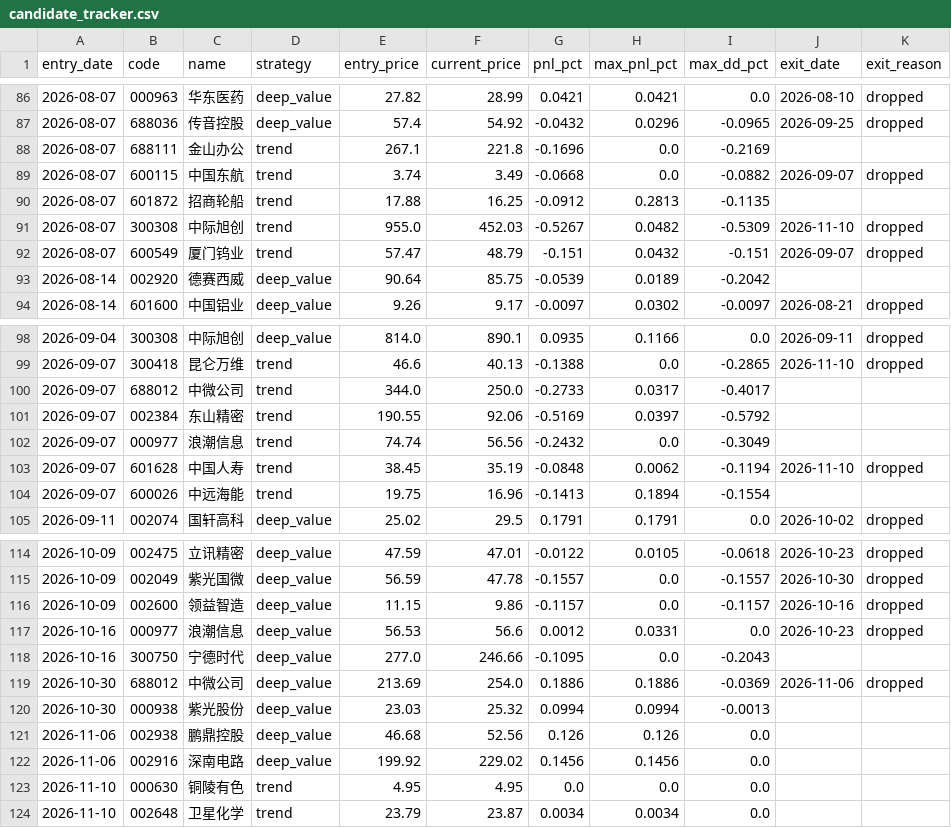
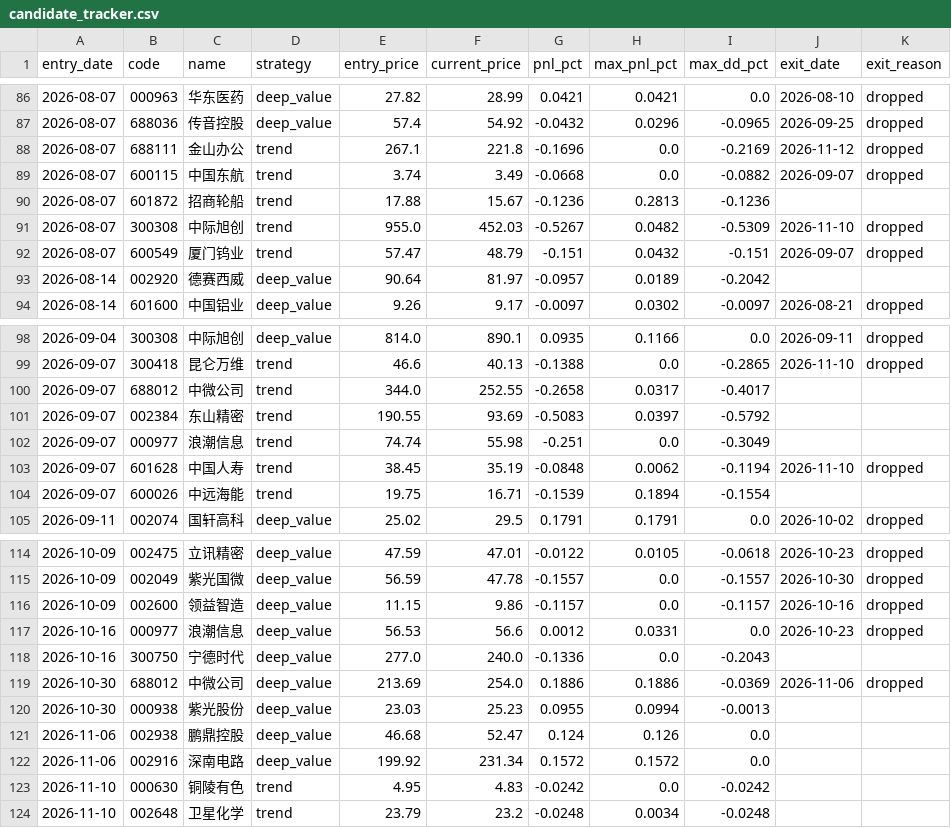
Before and after one commit to huangjialing0010/da-a-trading, a CSV file: output/candidate_tracker.csv, drawn as a sheet; only a part is shown, gaps mark what is left out; the diff covers the shown part only.

```diff
--- a/output/candidate_tracker.csv
+++ b/output/candidate_tracker.csv
@@ -87,8 +87,8 @@ entry_date,code,name,strategy,entry_price,current_price,pnl_pct,max_pnl_pct,max_
 2026-08-07,688036,传音控股,deep_value,57.4,54.92,-0.0432,0.0296,-0.0965,2026-09-25,dropped
-2026-08-07,688111,金山办公,trend,267.1,221.8,-0.1696,0.0,-0.2169,,
+2026-08-07,688111,金山办公,trend,267.1,221.8,-0.1696,0.0,-0.2169,2026-11-12,dropped
 2026-08-07,600115,中国东航,trend,3.74,3.49,-0.0668,0.0,-0.0882,2026-09-07,dropped
-2026-08-07,601872,招商轮船,trend,17.88,16.25,-0.0912,0.2813,-0.1135,,
+2026-08-07,601872,招商轮船,trend,17.88,15.67,-0.1236,0.2813,-0.1236,,
 2026-08-07,300308,中际旭创,trend,955.0,452.03,-0.5267,0.0482,-0.5309,2026-11-10,dropped
 2026-08-07,600549,厦门钨业,trend,57.47,48.79,-0.151,0.0432,-0.151,2026-09-07,dropped
-2026-08-14,002920,德赛西威,deep_value,90.64,85.75,-0.0539,0.0189,-0.2042,,
+2026-08-14,002920,德赛西威,deep_value,90.64,81.97,-0.0957,0.0189,-0.2042,,
 2026-08-14,601600,中国铝业,deep_value,9.26,9.17,-0.0097,0.0302,-0.0097,2026-08-21,dropped
@@ -99,7 +99,7 @@ entry_date,code,name,strategy,entry_price,current_price,pnl_pct,max_pnl_pct,max_
 2026-09-07,300418,昆仑万维,trend,46.6,40.13,-0.1388,0.0,-0.2865,2026-11-10,dropped
-2026-09-07,688012,中微公司,trend,344.0,250.0,-0.2733,0.0317,-0.4017,,
-2026-09-07,002384,东山精密,trend,190.55,92.06,-0.5169,0.0397,-0.5792,,
-2026-09-07,000977,浪潮信息,trend,74.74,56.56,-0.2432,0.0,-0.3049,,
+2026-09-07,688012,中微公司,trend,344.0,252.55,-0.2658,0.0317,-0.4017,,
+2026-09-07,002384,东山精密,trend,190.55,93.69,-0.5083,0.0397,-0.5792,,
+2026-09-07,000977,浪潮信息,trend,74.74,55.98,-0.251,0.0,-0.3049,,
 2026-09-07,601628,中国人寿,trend,38.45,35.19,-0.0848,0.0062,-0.1194,2026-11-10,dropped
-2026-09-07,600026,中远海能,trend,19.75,16.96,-0.1413,0.1894,-0.1554,,
+2026-09-07,600026,中远海能,trend,19.75,16.71,-0.1539,0.1894,-0.1554,,
 2026-09-11,002074,国轩高科,deep_value,25.02,29.5,0.1791,0.1791,0.0,2026-10-02,dropped
@@ -117,8 +117,8 @@ entry_date,code,name,strategy,entry_price,current_price,pnl_pct,max_pnl_pct,max_
 2026-10-16,000977,浪潮信息,deep_value,56.53,56.6,0.0012,0.0331,0.0,2026-10-23,dropped
-2026-10-16,300750,宁德时代,deep_value,277.0,246.66,-0.1095,0.0,-0.2043,,
+2026-10-16,300750,宁德时代,deep_value,277.0,240.0,-0.1336,0.0,-0.2043,,
 2026-10-30,688012,中微公司,deep_value,213.69,254.0,0.1886,0.1886,-0.0369,2026-11-06,dropped
-2026-10-30,000938,紫光股份,deep_value,23.03,25.32,0.0994,0.0994,-0.0013,,
-2026-11-06,002938,鹏鼎控股,deep_value,46.68,52.56,0.126,0.126,0.0,,
-2026-11-06,002916,深南电路,deep_value,199.92,229.02,0.1456,0.1456,0.0,,
-2026-11-10,000630,铜陵有色,trend,4.95,4.95,0.0,0.0,0.0,,
-2026-11-10,002648,卫星化学,trend,23.79,23.87,0.0034,0.0034,0.0,,
+2026-10-30,000938,紫光股份,deep_value,23.03,25.23,0.0955,0.0994,-0.0013,,
+2026-11-06,002938,鹏鼎控股,deep_value,46.68,52.47,0.124,0.126,0.0,,
+2026-11-06,002916,深南电路,deep_value,199.92,231.34,0.1572,0.1572,0.0,,
+2026-11-10,000630,铜陵有色,trend,4.95,4.83,-0.0242,0.0,-0.0242,,
+2026-11-10,002648,卫星化学,trend,23.79,23.2,-0.0248,0.0034,-0.0248,,
```
Also changed, not shown: 2 edited cells elsewhere in this file, data/market/benchmark_000300.csv, output/candidates_quick.csv, 18 other files.
